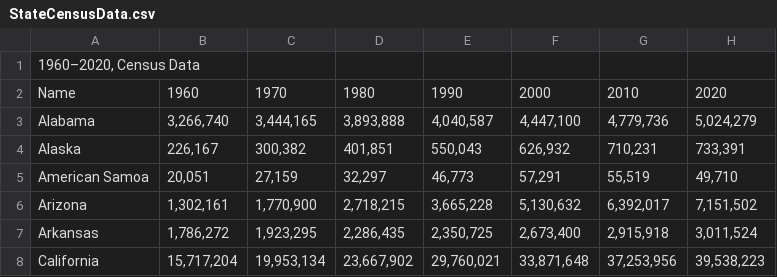
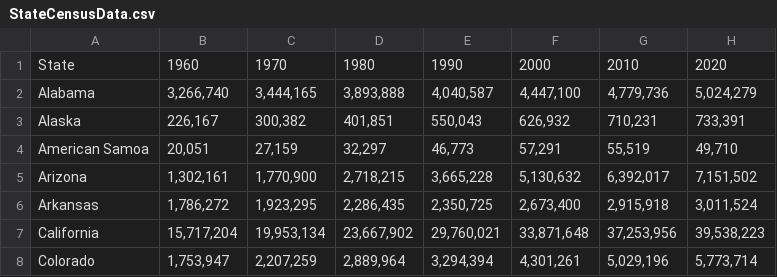
Before and after one commit to AaronWMiller86/FEMA-Disaster-Declarations-Analysis, a CSV file: StateCensusData.csv, drawn as a sheet; only a part is shown; the shorter side is filled out with more unchanged rows.

```diff
--- a/StateCensusData.csv
+++ b/StateCensusData.csv
@@ -1,3 +1,2 @@
-"1960–2020, Census Data",,,,,,,
-Name,1960,1970,1980,1990,2000,2010,2020
+State,1960,1970,1980,1990,2000,2010,2020
  Alabama,"3,266,740","3,444,165","3,893,888","4,040,587","4,447,100","4,779,736","5,024,279"
```
Also changed, not shown: 6 other files.
